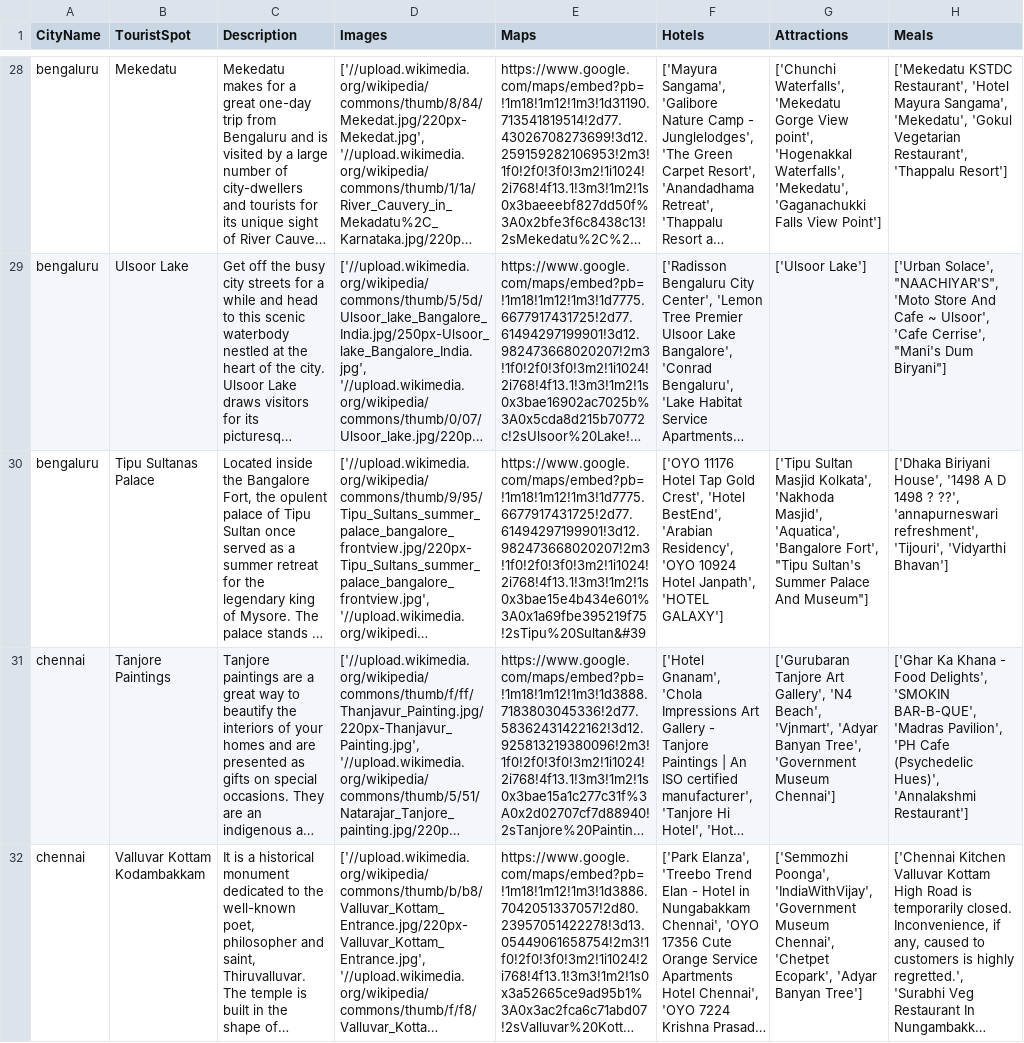
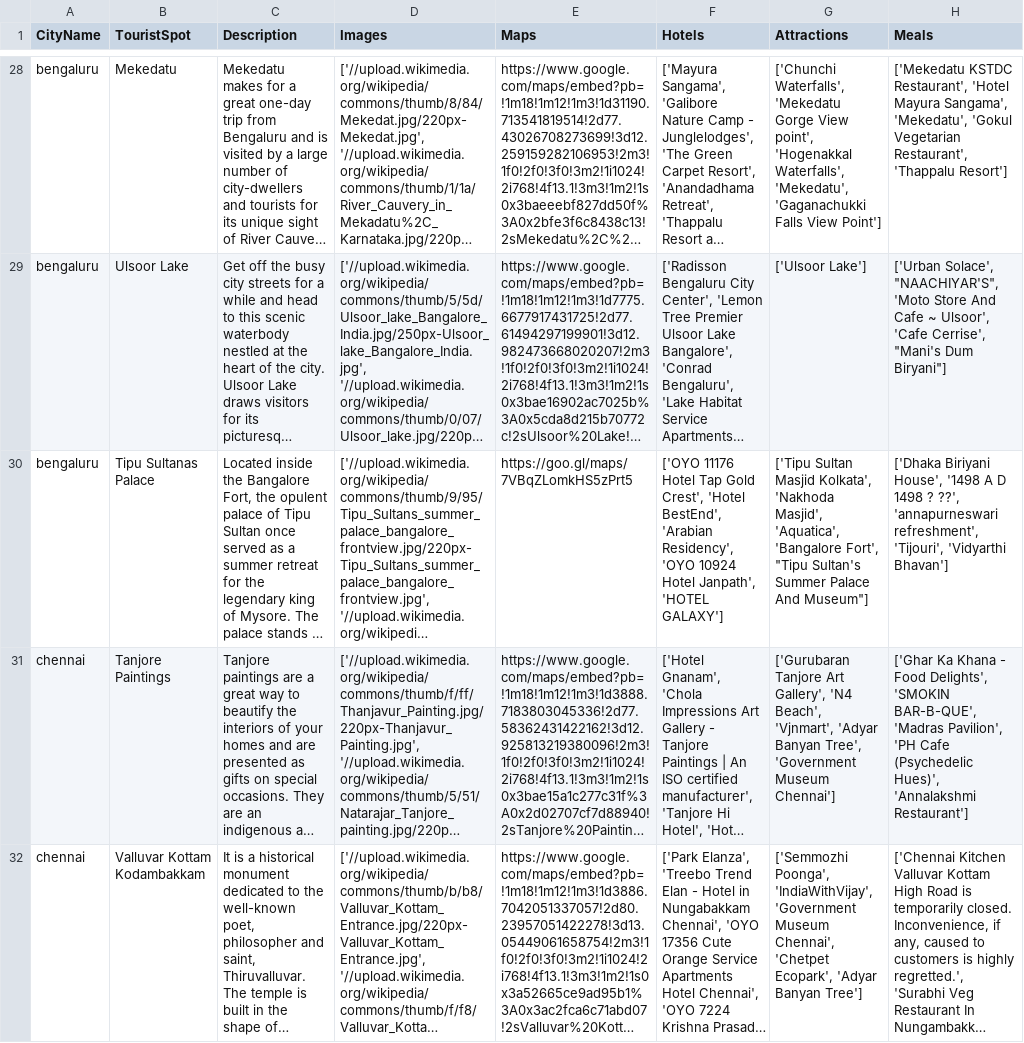
Before and after one commit to codermuskanj/ExplorersSOI, a CSV file: data/data_india.csv, drawn as a sheet; only a part is shown, gaps mark what is left out; long unchanged cells end in …; the diff names each change by its address in the sheet, - before the commit and + after, or states it on an @@ line.

```diff
--- a/data/data_india.csv
+++ b/data/data_india.csv
-E30 (Maps): https://www.google.com/maps/embed?pb=!1m18!1m12!1m3!1d7775.6677917431725!2d77.61494297199901!3d12.982473668020207!2m3!1f0!2f0!3f0!3m2!1i1024!2i768!4f13.1!3m3!1m2!1s0x3bae15e4b434e601%3A0x1a69fbe395219f75!2sTipu%20Sultan&#39
+E30 (Maps): https://goo.gl/maps/7VBqZLomkHS5zPrt5
```
Also changed, not shown: 9 other files.
